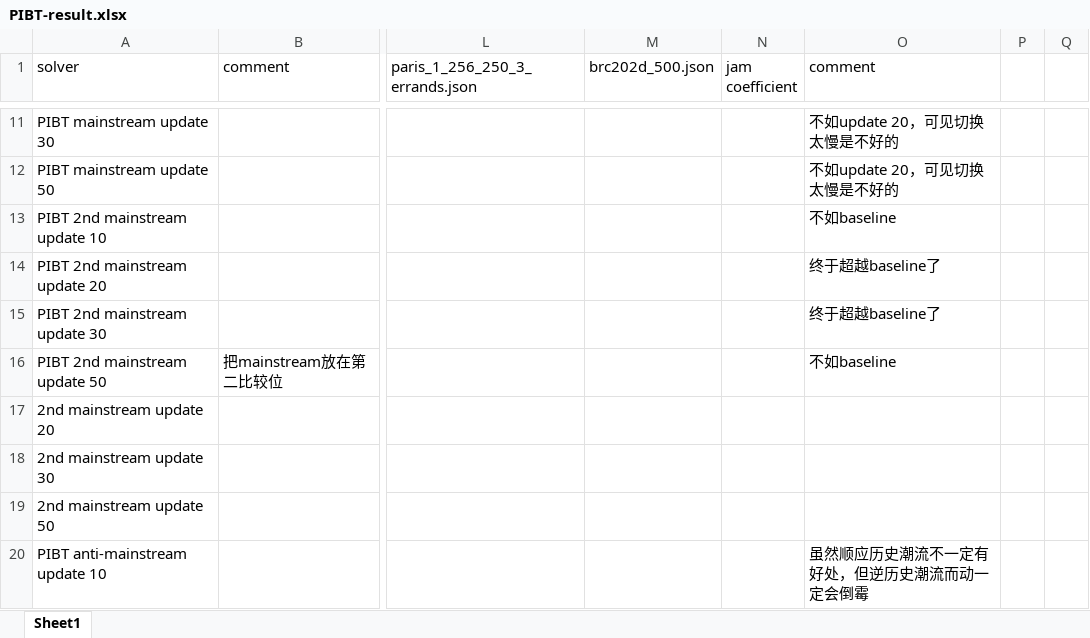
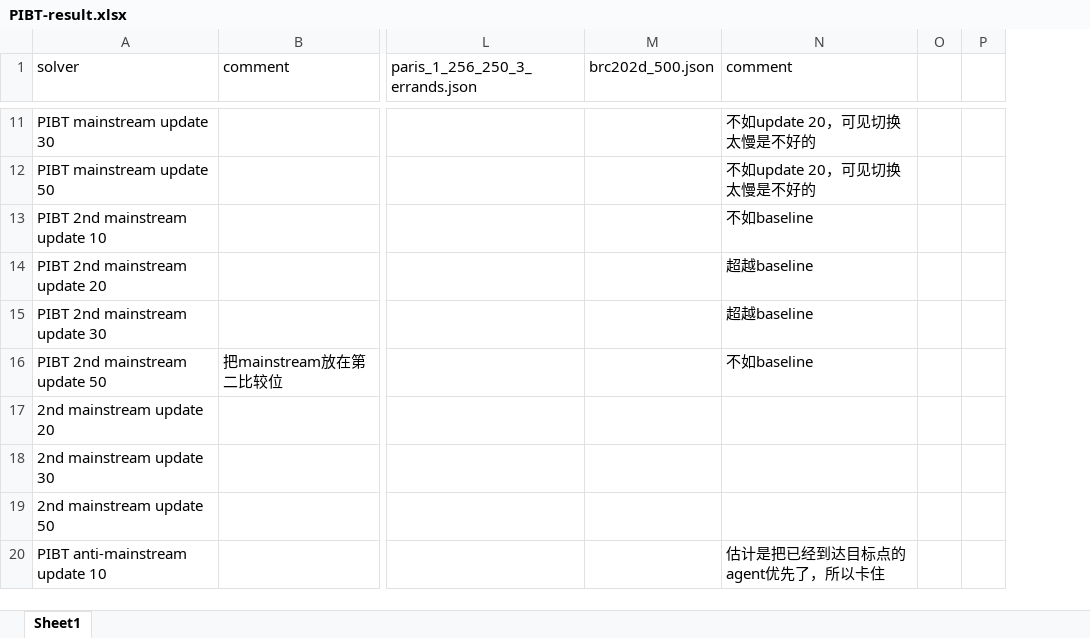
Before and after one commit to ssfc/pibt2, an Excel workbook: doc/PIBT-result.xlsx, sheet Sheet1, drawn as a sheet; only a part is shown, gaps mark what is left out; values as stored, in another font and other column widths than the file's, no borders; removed rows and columns are numbered as before the commit, all else as after; the diff covers the shown part only; the diff names each change by its address in the sheet, - before the commit and + after, or states it on an @@ line.

Commit message:
Update PIBT-result.xlsx

```diff
--- a/doc/PIBT-result.xlsx (sheet Sheet1)
+++ b/doc/PIBT-result.xlsx (sheet Sheet1)
-column N (jam coefficient), empty
-N14:N15 (comment): 终于超越baseline了
+N14:N15 (comment): 超越baseline
-N20 (comment): 虽然顺应历史潮流不一定有好处，但逆历史潮流而动一定会倒霉
+N20 (comment): 估计是把已经到达目标点的agent优先了，所以卡住
```
Also changed, not shown: 3 added rows and 7 edited cells elsewhere in this sheet.
